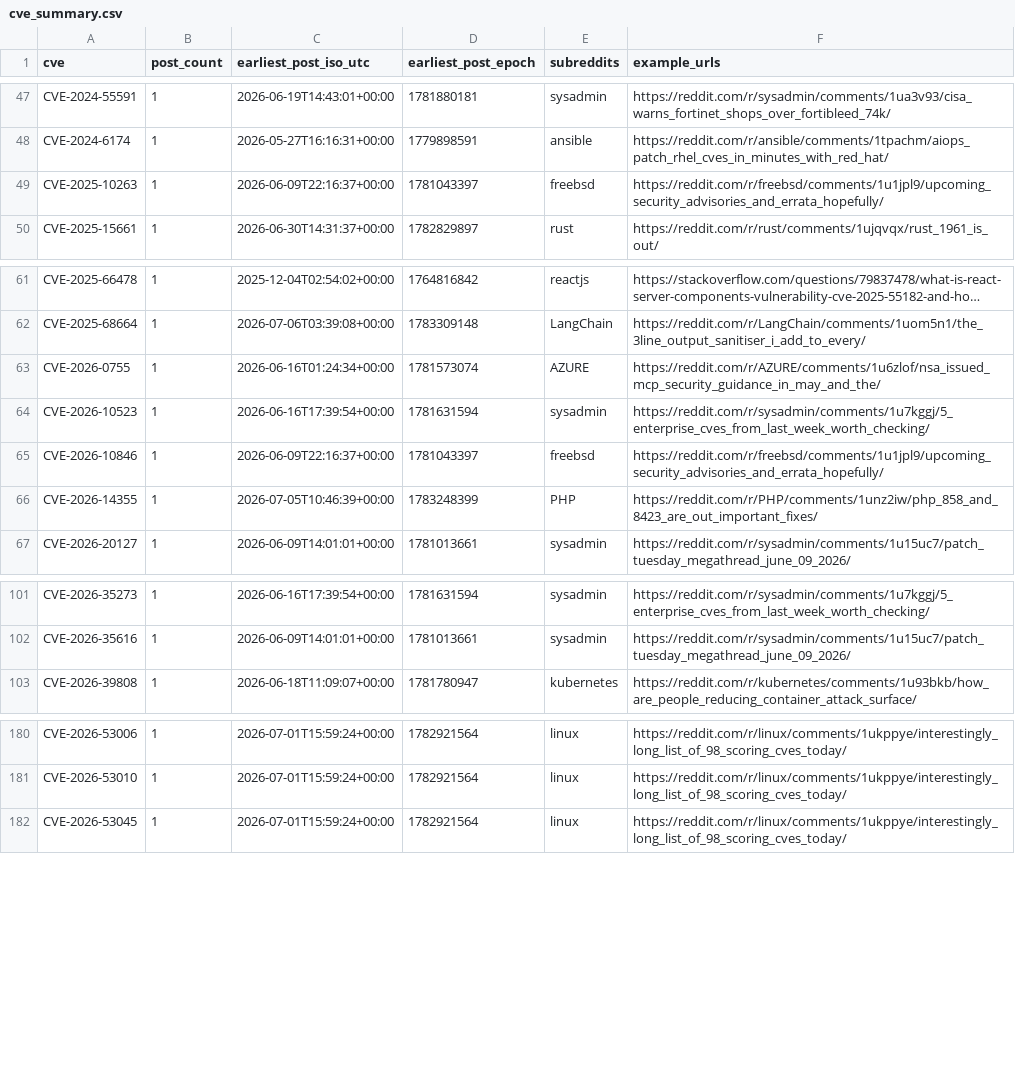
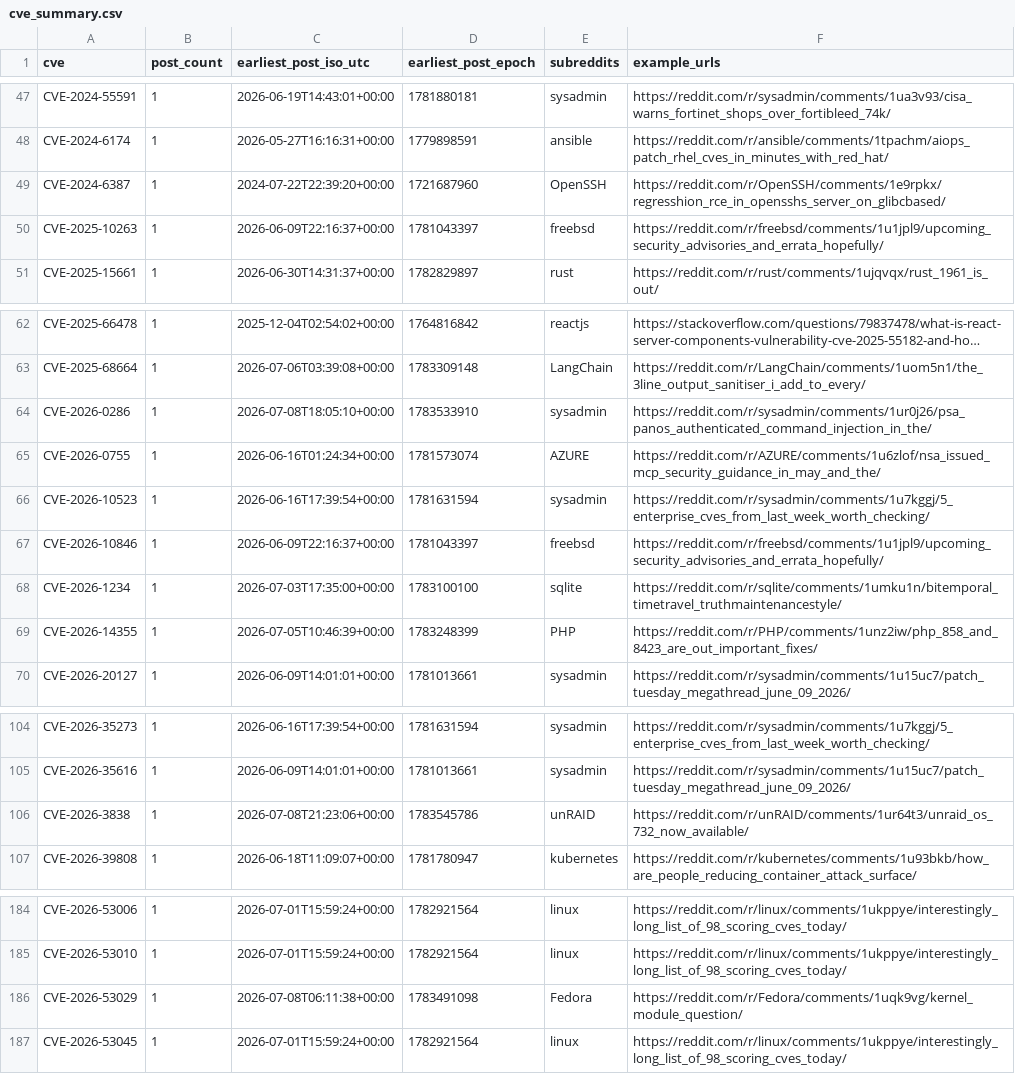
Before and after one commit to therohantilwani/Reddit_CVE_detection, a CSV file: data/cve_summary.csv, drawn as a sheet; only a part is shown, gaps mark what is left out; long unchanged cells end in …; the diff names each change by its address in the sheet, - before the commit and + after, or states it on an @@ line.

```diff
--- a/data/cve_summary.csv
+++ b/data/cve_summary.csv
+row 49: CVE-2024-6387 | 1 | 2024-07-22T22:39:20+00:00 | 1721687960 | OpenSSH | https://reddit.com/r/OpenSSH/comments/1e9rpkx/regresshion_rce_in_opensshs_server_on_glibcbased/
+row 64: CVE-2026-0286 | 1 | 2026-07-08T18:05:10+00:00 | 1783533910 | sysadmin | https://reddit.com/r/sysadmin/comments/1ur0j26/psa_panos_authenticated_command_injection_in_the/
+row 68: CVE-2026-1234 | 1 | 2026-07-03T17:35:00+00:00 | 1783100100 | sqlite | https://reddit.com/r/sqlite/comments/1umku1n/bitemporal_timetravel_truthmaintenancestyle/
+row 106: CVE-2026-3838 | 1 | 2026-07-08T21:23:06+00:00 | 1783545786 | unRAID | https://reddit.com/r/unRAID/comments/1ur64t3/unraid_os_732_now_available/
+row 186: CVE-2026-53029 | 1 | 2026-07-08T06:11:38+00:00 | 1783491098 | Fedora | https://reddit.com/r/Fedora/comments/1uqk9vg/kernel_module_question/
```
Also changed, not shown: data/cve_lead_time.csv, data/nvd_fetch_failures.csv, 3 other files.
